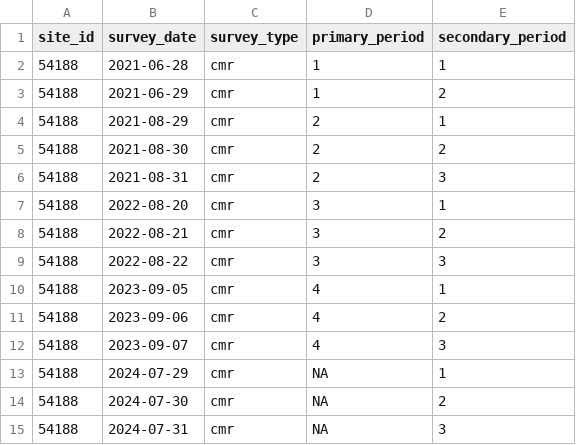
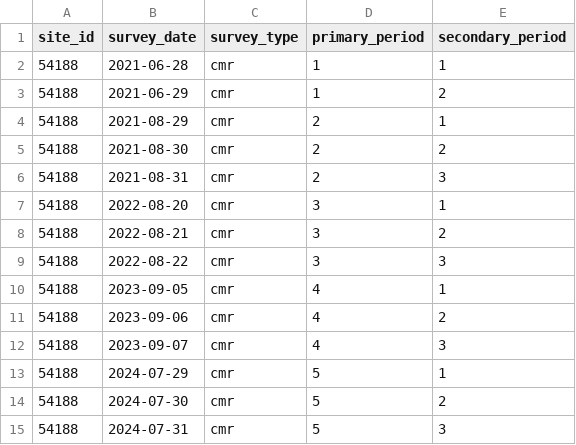
Before and after one commit to SNARL1/cmr-analysis, a CSV file: data/clean/54188_survey.csv, drawn as a sheet.

Commit message:
updates and creates CMR data and analysis scripts files for 2024 for Trapdoor and Marmot

```diff
--- a/data/clean/54188_survey.csv
+++ b/data/clean/54188_survey.csv
@@ -12,4 +12,4 @@ site_id,survey_date,survey_type,primary_period,secondary_period
 54188,2023-09-07,cmr,4,3
-54188,2024-07-29,cmr,NA,1
-54188,2024-07-30,cmr,NA,2
-54188,2024-07-31,cmr,NA,3
+54188,2024-07-29,cmr,5,1
+54188,2024-07-30,cmr,5,2
+54188,2024-07-31,cmr,5,3
```
Also changed, not shown: 5 other files.
